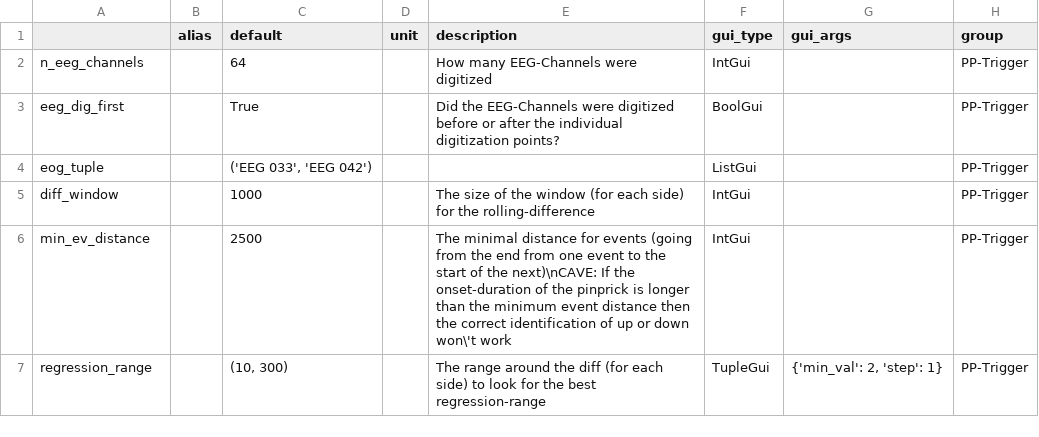
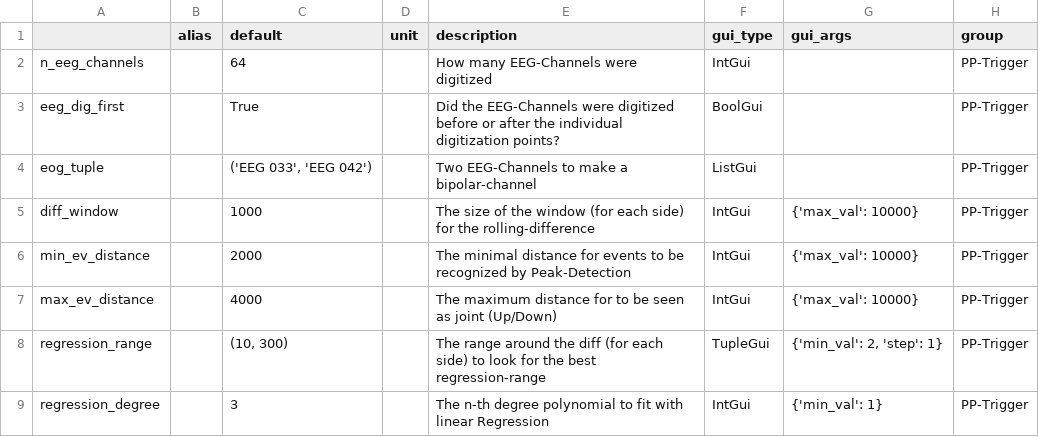
Before and after one commit to marsipu/trigger_funcs, a CSV file: trigger_funcs_parameters.csv, drawn as a sheet.

```diff
--- a/trigger_funcs_parameters.csv
+++ b/trigger_funcs_parameters.csv
@@ -3,5 +3,7 @@ n_eeg_channels;;64;;How many EEG-Channels were digitized;IntGui;;PP-Trigger
 eeg_dig_first;;True;;Did the EEG-Channels were digitized before or after the individual digitization points?;BoolGui;;PP-Trigger
-eog_tuple;;('EEG 033', 'EEG 042');;;ListGui;;PP-Trigger
-diff_window;;1000;;The size of the window (for each side) for the rolling-difference;IntGui;;PP-Trigger
-min_ev_distance;;2500;;The minimal distance for events (going from the end from one event to the start of the next)\nCAVE: If the onset-duration of the pinprick is longer than the minimum event distance then the correct identification of up or down won\'t work;IntGui;;PP-Trigger
+eog_tuple;;('EEG 033', 'EEG 042');;Two EEG-Channels to make a bipolar-channel;ListGui;;PP-Trigger
+diff_window;;1000;;The size of the window (for each side) for the rolling-difference;IntGui;{'max_val': 10000};PP-Trigger
+min_ev_distance;;2000;;The minimal distance for events to be recognized by Peak-Detection;IntGui;{'max_val': 10000};PP-Trigger
+max_ev_distance;;4000;;The maximum distance for to be seen as joint (Up/Down);IntGui;{'max_val': 10000};PP-Trigger
 regression_range;;(10, 300);;The range around the diff (for each side) to look for the best regression-range;TupleGui;{'min_val': 2, 'step': 1};PP-Trigger
+regression_degree;;3;;The n-th degree polynomial to fit with linear Regression;IntGui;{'min_val': 1};PP-Trigger
```
Also changed, not shown: trigger_funcs_functions.csv, 1 other file.
